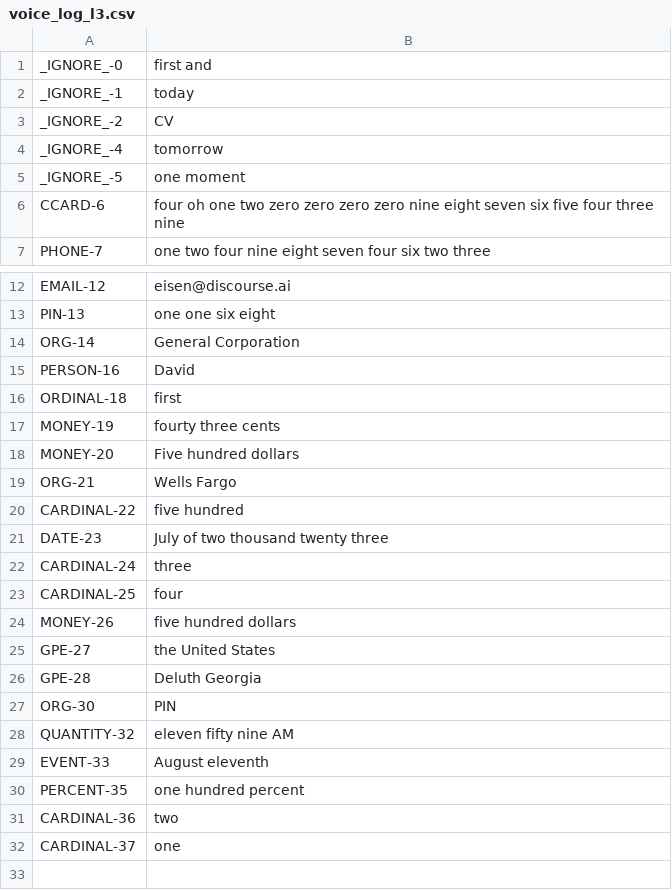
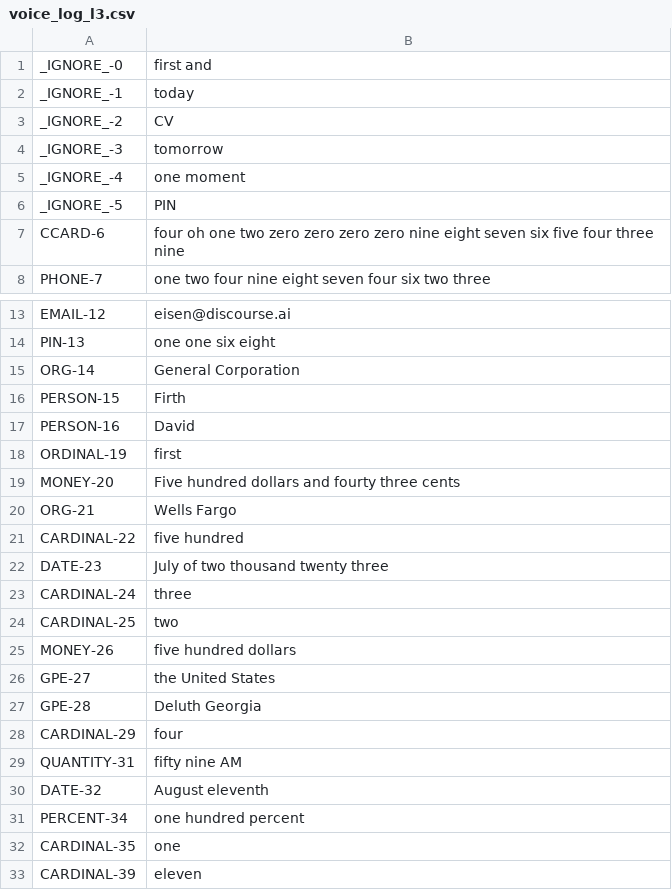
Before and after one commit to eisenzopf/redactomatic, a CSV file: test-expected/voice_log_l3.csv, drawn as a sheet; only a part is shown, gaps mark what is left out.

```diff
--- a/test-expected/voice_log_l3.csv
+++ b/test-expected/voice_log_l3.csv
@@ -3,4 +3,5 @@ _IGNORE_-1,today
 _IGNORE_-2,CV
-_IGNORE_-4,tomorrow
-_IGNORE_-5,one moment
+_IGNORE_-3,tomorrow
+_IGNORE_-4,one moment
+_IGNORE_-5,PIN
 CCARD-6,four oh one two zero zero zero zero nine eight seven six five four three nine
@@ -14,6 +15,6 @@ PIN-13,one one six eight
 ORG-14,General Corporation
+PERSON-15,Firth
 PERSON-16,David
-ORDINAL-18,first
-MONEY-19,fourty three cents
-MONEY-20,Five hundred dollars
+ORDINAL-19,first
+MONEY-20,Five hundred dollars and fourty three cents
 ORG-21,Wells Fargo
@@ -22,3 +23,3 @@ DATE-23,July of two thousand twenty three
 CARDINAL-24,three
-CARDINAL-25,four
+CARDINAL-25,two
 MONEY-26,five hundred dollars
@@ -26,7 +27,7 @@ GPE-27,the United States
 GPE-28,Deluth Georgia
-ORG-30,PIN
-QUANTITY-32,eleven fifty nine AM
-EVENT-33,August eleventh
-PERCENT-35,one hundred percent
-CARDINAL-36,two
-CARDINAL-37,one
+CARDINAL-29,four
+QUANTITY-31,fifty nine AM
+DATE-32,August eleventh
+PERCENT-34,one hundred percent
+CARDINAL-35,one
+CARDINAL-39,eleven
```
Also changed, not shown: test-expected/text_log_l2.csv, test-expected/text_log_l3.csv, 21 other files.
